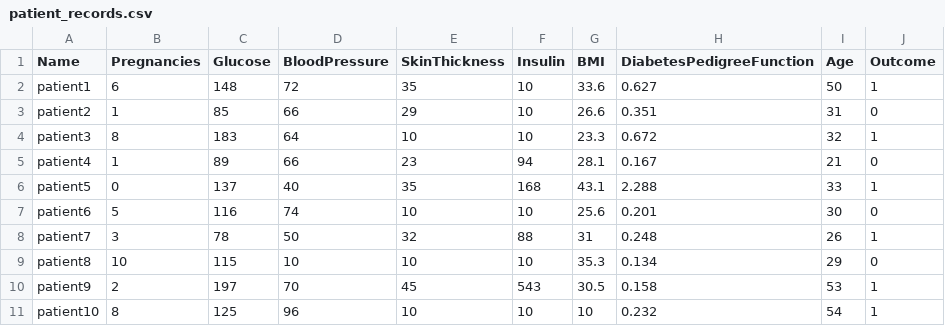
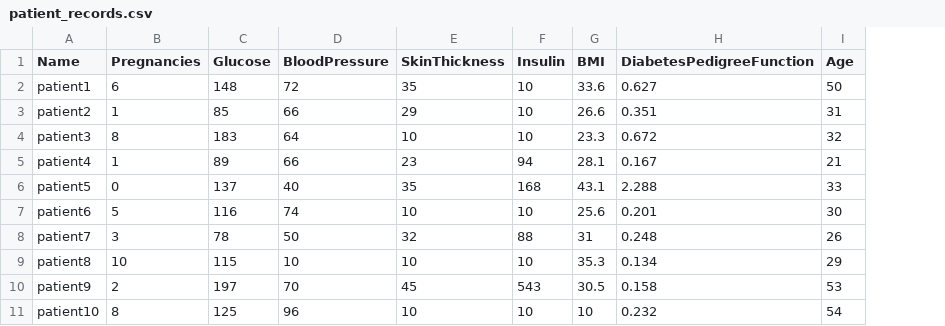
Before and after one commit to VinitaSilaparasetty/ieee_epsilon_2021, a CSV file: data/patient_records.csv, drawn as a sheet; the diff names each change by its address in the sheet, - before the commit and + after, or states it on an @@ line.

Commit message:
Update patient_records.csv

```diff
--- a/data/patient_records.csv
+++ b/data/patient_records.csv
-column J (Outcome), rows 2-11: 1 | 0 | 1 | 0 | 1 | 0 | 1 | 0 | 1 | 1
```
